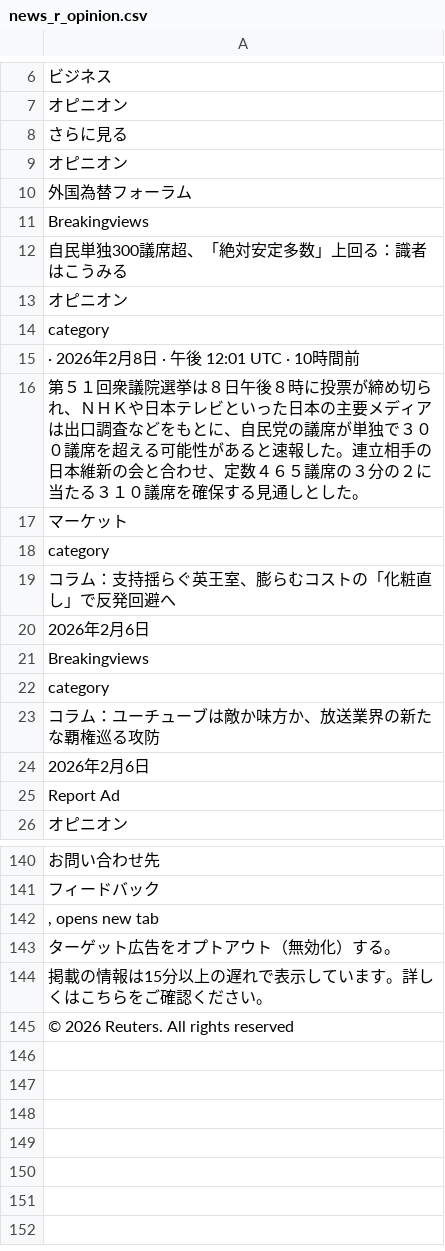
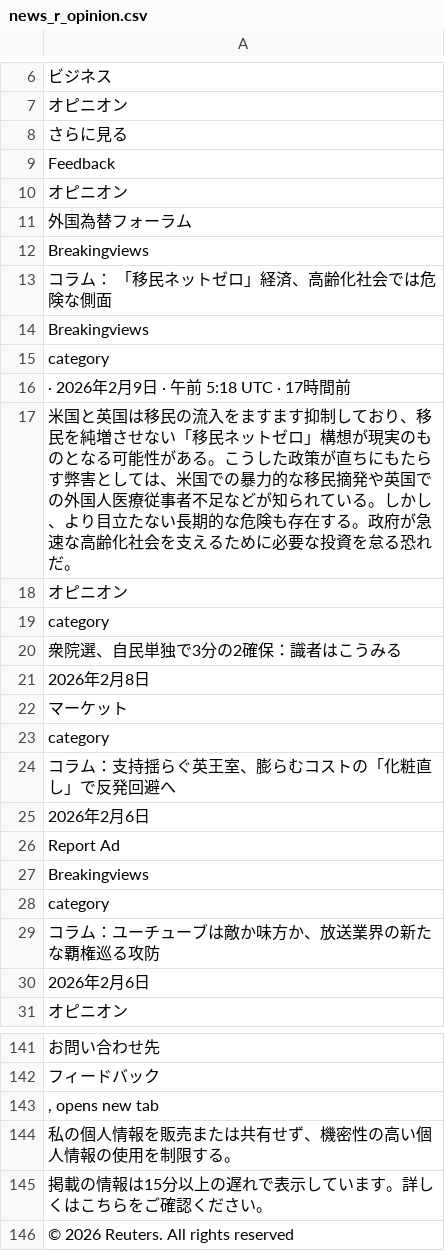
Before and after one commit to keroppa88/news, a CSV file: news_r_opinion.csv, drawn as a sheet; only a part is shown, gaps mark what is left out; the diff covers the shown part only.

```diff
--- a/news_r_opinion.csv
+++ b/news_r_opinion.csv
@@ -8,2 +8,3 @@
 "さらに見る"
+"Feedback"
 "オピニオン"
@@ -11,7 +12,11 @@
 "Breakingviews"
-"自民単独300議席超、「絶対安定多数」上回る：識者はこうみる"
+"コラム： 「移民ネットゼロ」経済、高齢化社会では危険な側面"
+"Breakingviews"
+"category"
+" · 2026年2月9日 · 午前 5:18 UTC · 17時間前"
+"米国と英国は移民の流入をますます抑制しており、移民を純増させない「移民ネットゼロ」構想が現実のものとなる可能性がある。こうした政策が直ちにもたらす弊害としては、米国での暴力的な移民摘発や英国での外国人医療従事者不足などが知られている。しかし、より目立たない長期的な危険も存在する。政府が急速な高齢化社会を支えるために必要な投資を怠る恐れだ。"
 "オピニオン"
 "category"
-" · 2026年2月8日 · 午後 12:01 UTC · 10時間前"
-"第５１回衆議院選挙は８日午後８時に投票が締め切られ、ＮＨＫや日本テレビといった日本の主要メディアは出口調査などをもとに、自民党の議席が単独で３００議席を超える可能性があると速報した。連立相手の日本維新の会と合わせ、定数４６５議席の３分の２に当たる３１０議席を確保する見通しとした。"
+"衆院選、自民単独で3分の2確保：識者はこうみる"
+"2026年2月8日"
 "マーケット"
@@ -20,2 +25,3 @@
 "2026年2月6日"
+"Report Ad"
 "Breakingviews"
@@ -24,3 +30,2 @@
 "2026年2月6日"
-"Report Ad"
 "オピニオン"
@@ -142,3 +143,3 @@
 ", opens new tab"
-"ターゲット広告をオプトアウト（無効化）する。"
+"私の個人情報を販売または共有せず、機密性の高い個人情報の使用を制限する。"
 "掲載の情報は15分以上の遅れで表示しています。詳しくはこちらをご確認ください。"
```
Also changed, not shown: 2 removed rows elsewhere in this file, news.csv, news_r_buisiness.csv, 7 other files.
